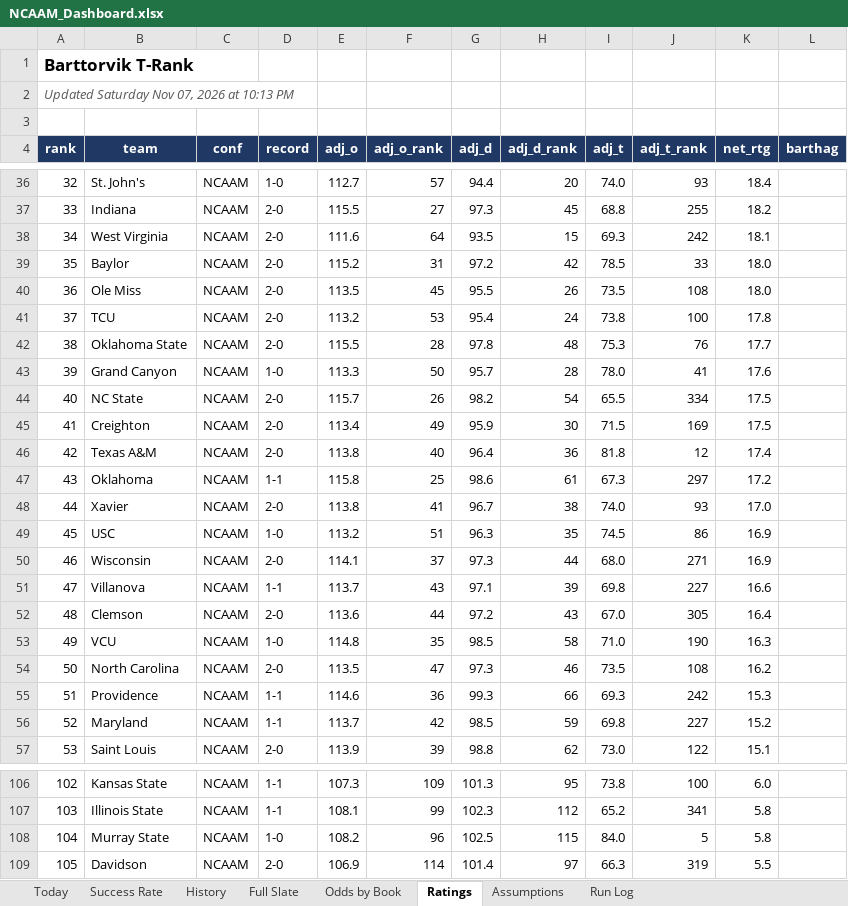
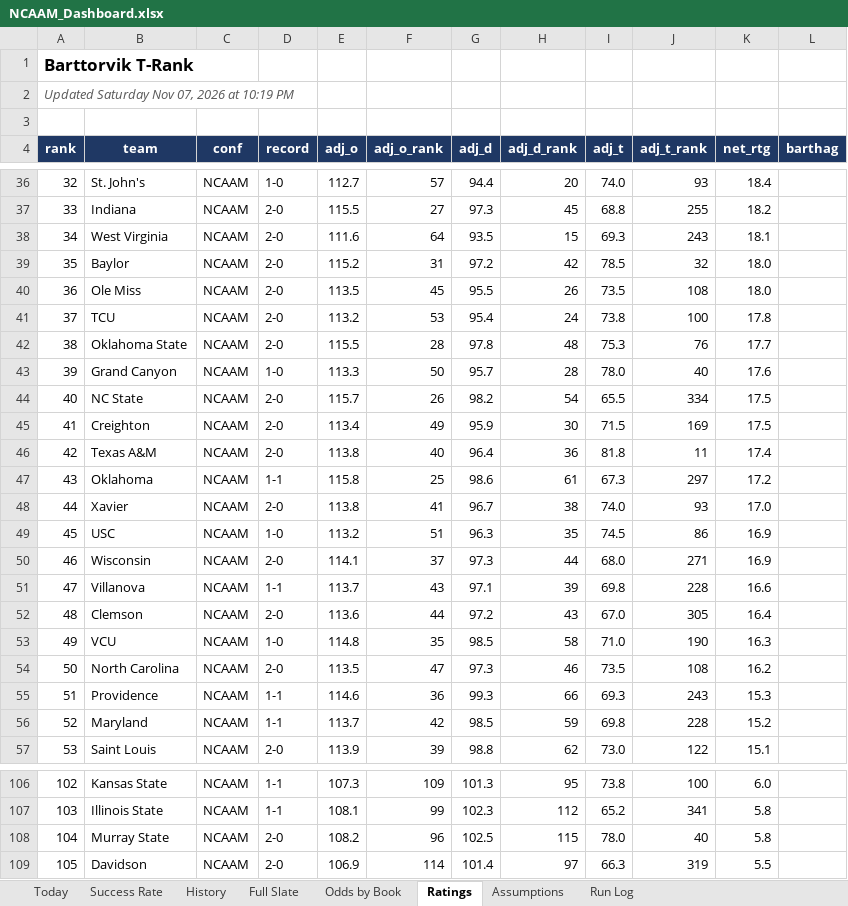
Before and after one commit to coltenmorris/ncaam-model, an Excel workbook: docs/NCAAM_Dashboard.xlsx, sheet Ratings, drawn as a sheet; only a part is shown, gaps mark what is left out; values as stored, in another font and other column widths than the file's, no borders; the diff covers the shown part only; the diff names each change by its address in the sheet, - before the commit and + after, or states it on an @@ line.

```diff
--- a/docs/NCAAM_Dashboard.xlsx (sheet Ratings)
+++ b/docs/NCAAM_Dashboard.xlsx (sheet Ratings)
-A2 (rank): Updated Saturday Nov 07, 2026 at 10:13 PM
+A2 (rank): Updated Saturday Nov 07, 2026 at 10:19 PM
-J38 (adj_t_rank): 242
+J38 (adj_t_rank): 243
-J39 (adj_t_rank): 33
+J39 (adj_t_rank): 32
-J43 (adj_t_rank): 41
+J43 (adj_t_rank): 40
-J46 (adj_t_rank): 12
+J46 (adj_t_rank): 11
-J51 (adj_t_rank): 227
+J51 (adj_t_rank): 228
-J55 (adj_t_rank): 242
+J55 (adj_t_rank): 243
-J56 (adj_t_rank): 227
+J56 (adj_t_rank): 228
-D108 (record): 1-0
+D108 (record): 2-0
-I108 (adj_t): 84.0
+I108 (adj_t): 78.0
-J108 (adj_t_rank): 5
+J108 (adj_t_rank): 40
```
Also changed, not shown: 66 edited cells elsewhere in this sheet, sheet Success Rate, sheet Full Slate, sheet History, sheet Today, sheet Run Log, 6 other files.
